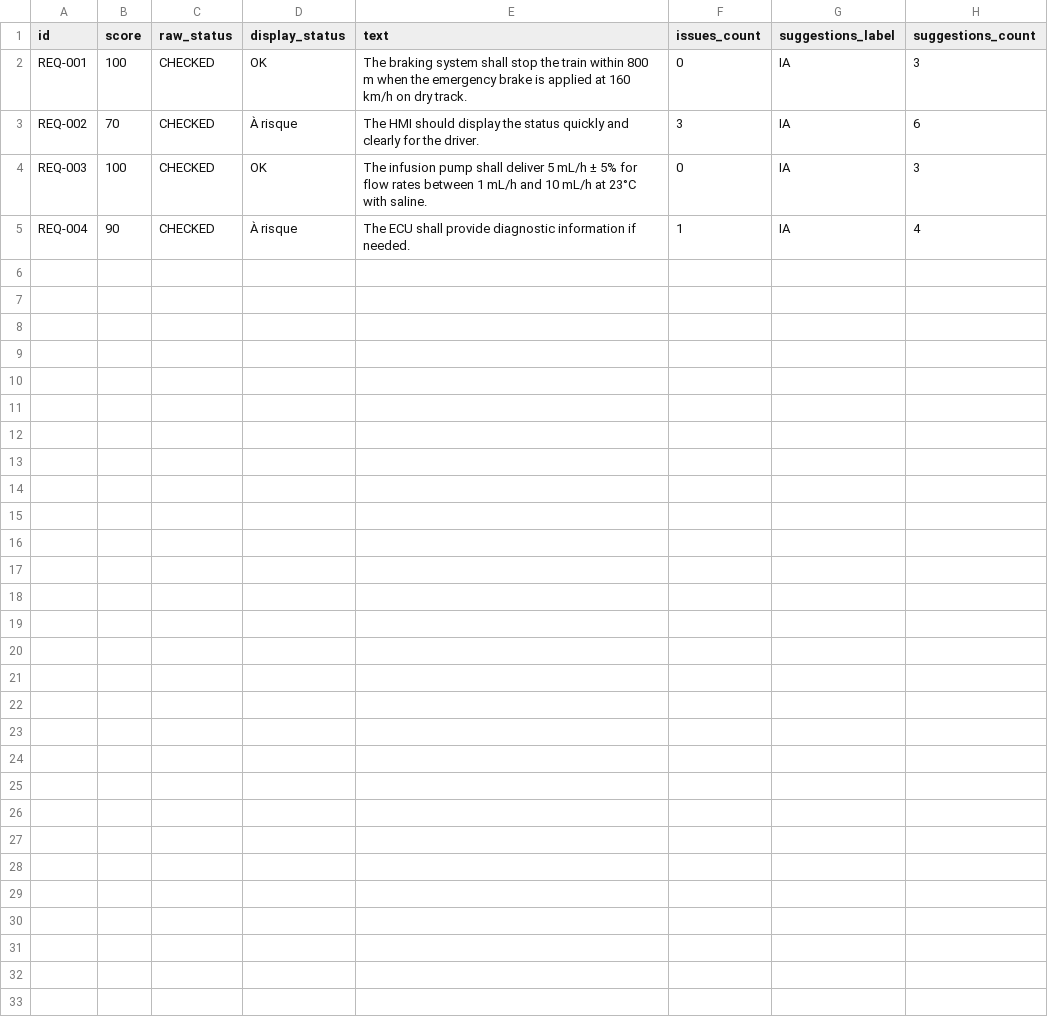
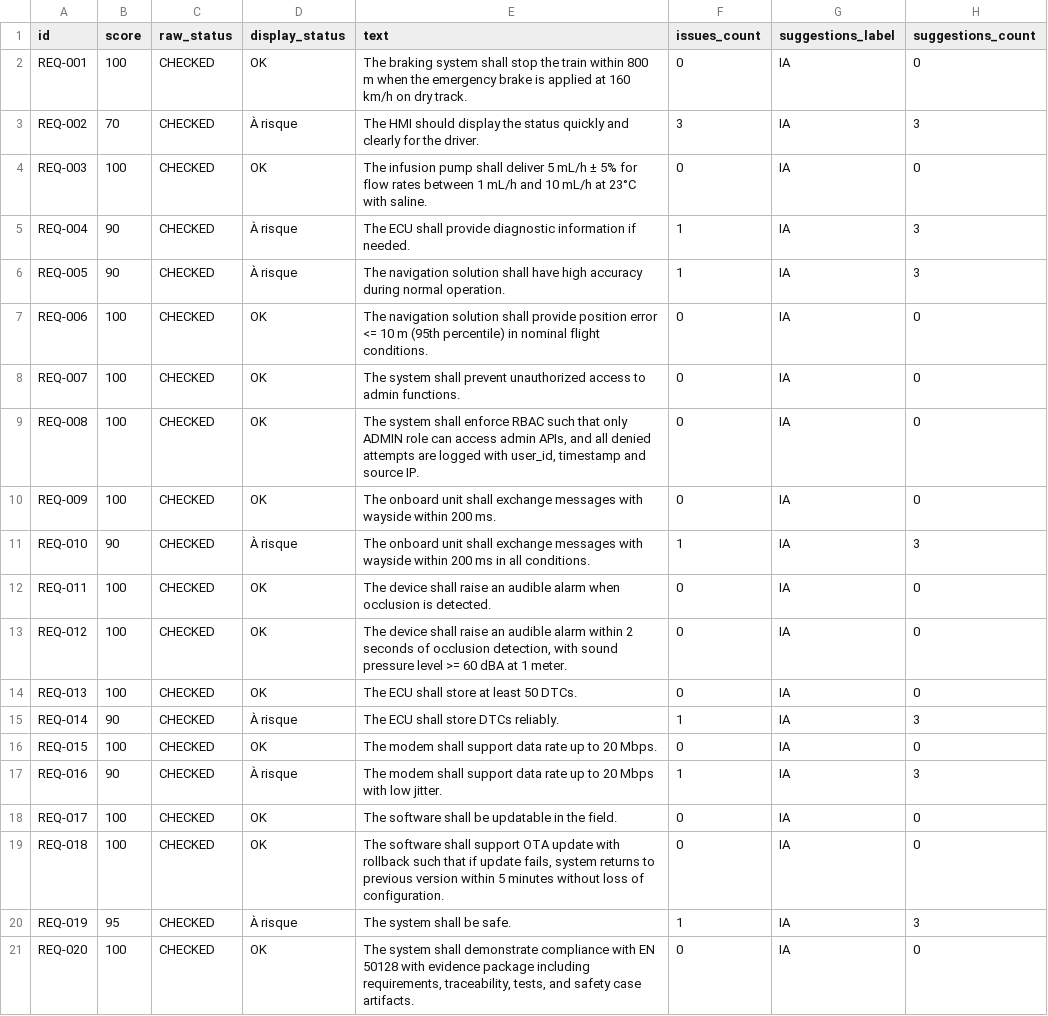
Before and after one commit to jbtb-test/vv-app1-qra, a CSV file: docs/demo/assets/outputs_ai/results.csv, drawn as a sheet.

```diff
--- a/docs/demo/assets/outputs_ai/results.csv
+++ b/docs/demo/assets/outputs_ai/results.csv
@@ -1,5 +1,21 @@
 id,score,raw_status,display_status,text,issues_count,suggestions_label,suggestions_count
-REQ-001,100,CHECKED,OK,The braking system shall stop the train within 800 m when the emergency brake is applied at 160 km/h on dry track.,0,IA,3
-REQ-002,70,CHECKED,À risque,The HMI should display the status quickly and clearly for the driver.,3,IA,6
-REQ-003,100,CHECKED,OK,The infusion pump shall deliver 5 mL/h ± 5% for flow rates between 1 mL/h and 10 mL/h at 23°C with saline.,0,IA,3
-REQ-004,90,CHECKED,À risque,The ECU shall provide diagnostic information if needed.,1,IA,4
+REQ-001,100,CHECKED,OK,The braking system shall stop the train within 800 m when the emergency brake is applied at 160 km/h on dry track.,0,IA,0
+REQ-002,70,CHECKED,À risque,The HMI should display the status quickly and clearly for the driver.,3,IA,3
+REQ-003,100,CHECKED,OK,The infusion pump shall deliver 5 mL/h ± 5% for flow rates between 1 mL/h and 10 mL/h at 23°C with saline.,0,IA,0
+REQ-004,90,CHECKED,À risque,The ECU shall provide diagnostic information if needed.,1,IA,3
+REQ-005,90,CHECKED,À risque,The navigation solution shall have high accuracy during normal operation.,1,IA,3
+REQ-006,100,CHECKED,OK,The navigation solution shall provide position error <= 10 m (95th percentile) in nominal flight conditions.,0,IA,0
+REQ-007,100,CHECKED,OK,The system shall prevent unauthorized access to admin functions.,0,IA,0
+REQ-008,100,CHECKED,OK,"The system shall enforce RBAC such that only ADMIN role can access admin APIs, and all denied attempts are logged with user_id, timestamp and source IP.",0,IA,0
+REQ-009,100,CHECKED,OK,The onboard unit shall exchange messages with wayside within 200 ms.,0,IA,0
+REQ-010,90,CHECKED,À risque,The onboard unit shall exchange messages with wayside within 200 ms in all conditions.,1,IA,3
+REQ-011,100,CHECKED,OK,The device shall raise an audible alarm when occlusion is detected.,0,IA,0
+REQ-012,100,CHECKED,OK,"The device shall raise an audible alarm within 2 seconds of occlusion detection, with sound pressure level >= 60 dBA at 1 meter.",0,IA,0
+REQ-013,100,CHECKED,OK,The ECU shall store at least 50 DTCs.,0,IA,0
+REQ-014,90,CHECKED,À risque,The ECU shall store DTCs reliably.,1,IA,3
+REQ-015,100,CHECKED,OK,The modem shall support data rate up to 20 Mbps.,0,IA,0
+REQ-016,90,CHECKED,À risque,The modem shall support data rate up to 20 Mbps with low jitter.,1,IA,3
+REQ-017,100,CHECKED,OK,The software shall be updatable in the field.,0,IA,0
+REQ-018,100,CHECKED,OK,"The software shall support OTA update with rollback such that if update fails, system returns to previous version within 5 minutes without loss of configuration.",0,IA,0
+REQ-019,95,CHECKED,À risque,The system shall be safe.,1,IA,3
+REQ-020,100,CHECKED,OK,"The system shall demonstrate compliance with EN 50128 with evidence package including requirements, traceability, tests, and safety case artifacts.",0,IA,0
```
Also changed, not shown: docs/demo/assets/inputs/demo_input.csv, docs/demo/assets/outputs_no_ai/results.csv, 8 other files.
